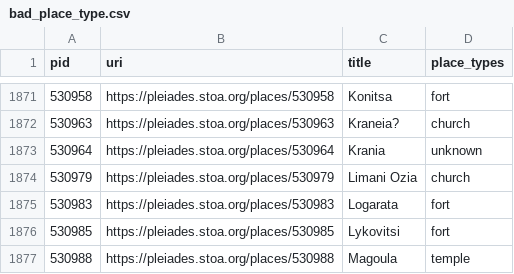
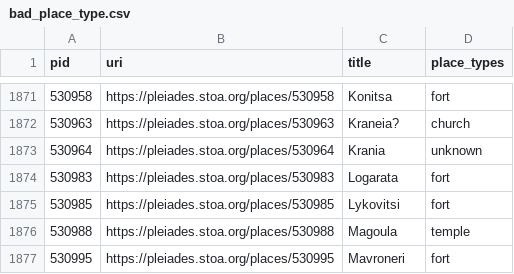
Before and after one commit to isawnyu/pleiades.datasets, a CSV file: data/data_quality/bad_place_type.csv, drawn as a sheet; only a part is shown, gaps mark what is left out; the shorter side is filled out with more unchanged rows.

Commit message:
updated data quality

```diff
--- a/data/data_quality/bad_place_type.csv
+++ b/data/data_quality/bad_place_type.csv
@@ -1873,3 +1873,2 @@ pid,uri,title,place_types
 530964,https://pleiades.stoa.org/places/530964,Krania,unknown
-530979,https://pleiades.stoa.org/places/530979,Limani Ozia,church
 530983,https://pleiades.stoa.org/places/530983,Logarata,fort
```
Also changed, not shown: 3 other files.
